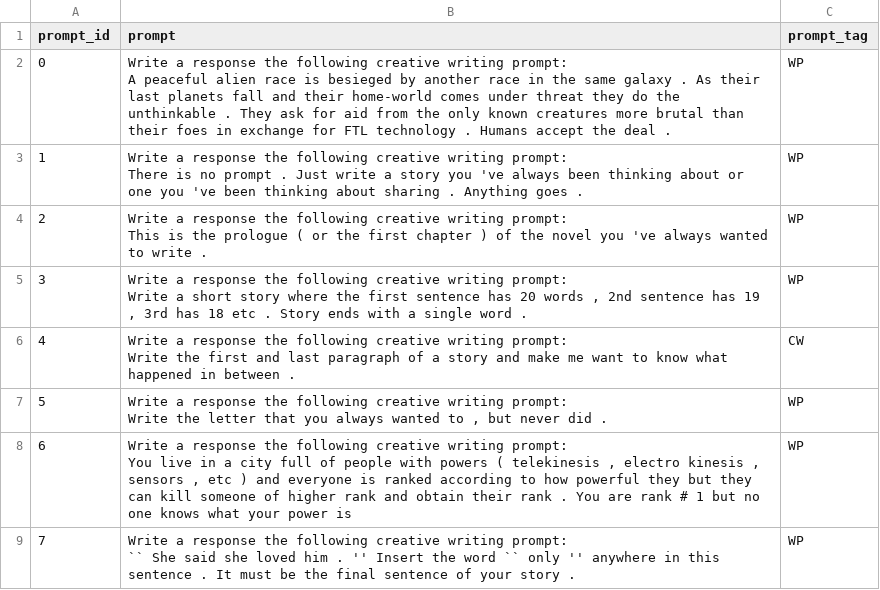
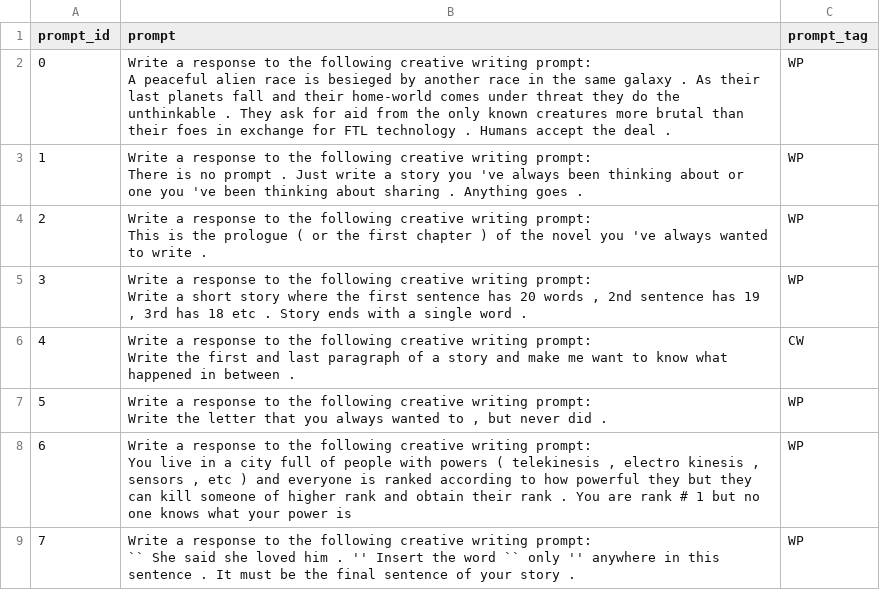
Before and after one commit to harrison-f-stropkay/llm-style, a CSV file: data/reddit_prompts.csv, drawn as a sheet.

Commit message:
prompts

```diff
--- a/data/reddit_prompts.csv
+++ b/data/reddit_prompts.csv
@@ -1,17 +1,17 @@
 prompt_id,prompt,prompt_tag
-0,"Write a response the following creative writing prompt:
-A peaceful alien race is besieged by another race in the same galaxy . As their last planets fall and their home-world comes under threat they do the unthinkable . They ask for aid from the only known creatures more brutal than their foes in exchange for FTL technology . Humans accept the deal .",WP
-1,"Write a response the following creative writing prompt:
-There is no prompt . Just write a story you 've always been thinking about or one you 've been thinking about sharing . Anything goes .",WP
-2,"Write a response the following creative writing prompt:
-This is the prologue ( or the first chapter ) of the novel you 've always wanted to write .",WP
-3,"Write a response the following creative writing prompt:
-Write a short story where the first sentence has 20 words , 2nd sentence has 19 , 3rd has 18 etc . Story ends with a single word .",WP
-4,"Write a response the following creative writing prompt:
-Write the first and last paragraph of a story and make me want to know what happened in between .",CW
-5,"Write a response the following creative writing prompt:
-Write the letter that you always wanted to , but never did .",WP
-6,"Write a response the following creative writing prompt:
-You live in a city full of people with powers ( telekinesis , electro kinesis , sensors , etc ) and everyone is ranked according to how powerful they but they can kill someone of higher rank and obtain their rank . You are rank # 1 but no one knows what your power is",WP
-7,"Write a response the following creative writing prompt:
-`` She said she loved him . '' Insert the word `` only '' anywhere in this sentence . It must be the final sentence of your story .",WP
+0,"Write a response to the following creative writing prompt:
+A peaceful alien race is besieged by another race in the same galaxy . As their last planets fall and their home-world comes under threat they do the unthinkable . They ask for aid from the only known creatures more brutal than their foes in exchange for FTL technology . Humans accept the deal .",WP
+1,"Write a response to the following creative writing prompt:
+There is no prompt . Just write a story you 've always been thinking about or one you 've been thinking about sharing . Anything goes .",WP
+2,"Write a response to the following creative writing prompt:
+This is the prologue ( or the first chapter ) of the novel you 've always wanted to write .",WP
+3,"Write a response to the following creative writing prompt:
+Write a short story where the first sentence has 20 words , 2nd sentence has 19 , 3rd has 18 etc . Story ends with a single word .",WP
+4,"Write a response to the following creative writing prompt:
+Write the first and last paragraph of a story and make me want to know what happened in between .",CW
+5,"Write a response to the following creative writing prompt:
+Write the letter that you always wanted to , but never did .",WP
+6,"Write a response to the following creative writing prompt:
+You live in a city full of people with powers ( telekinesis , electro kinesis , sensors , etc ) and everyone is ranked according to how powerful they but they can kill someone of higher rank and obtain their rank . You are rank # 1 but no one knows what your power is",WP
+7,"Write a response to the following creative writing prompt:
+`` She said she loved him . '' Insert the word `` only '' anywhere in this sentence . It must be the final sentence of your story .",WP
```
